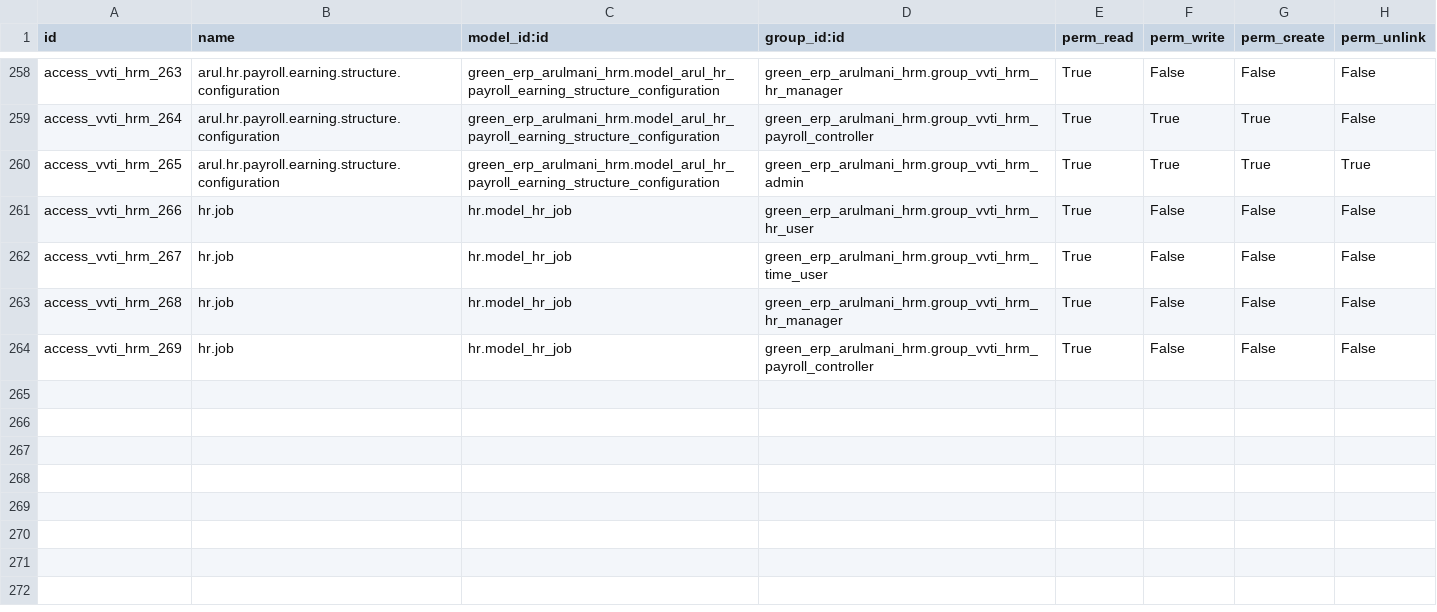
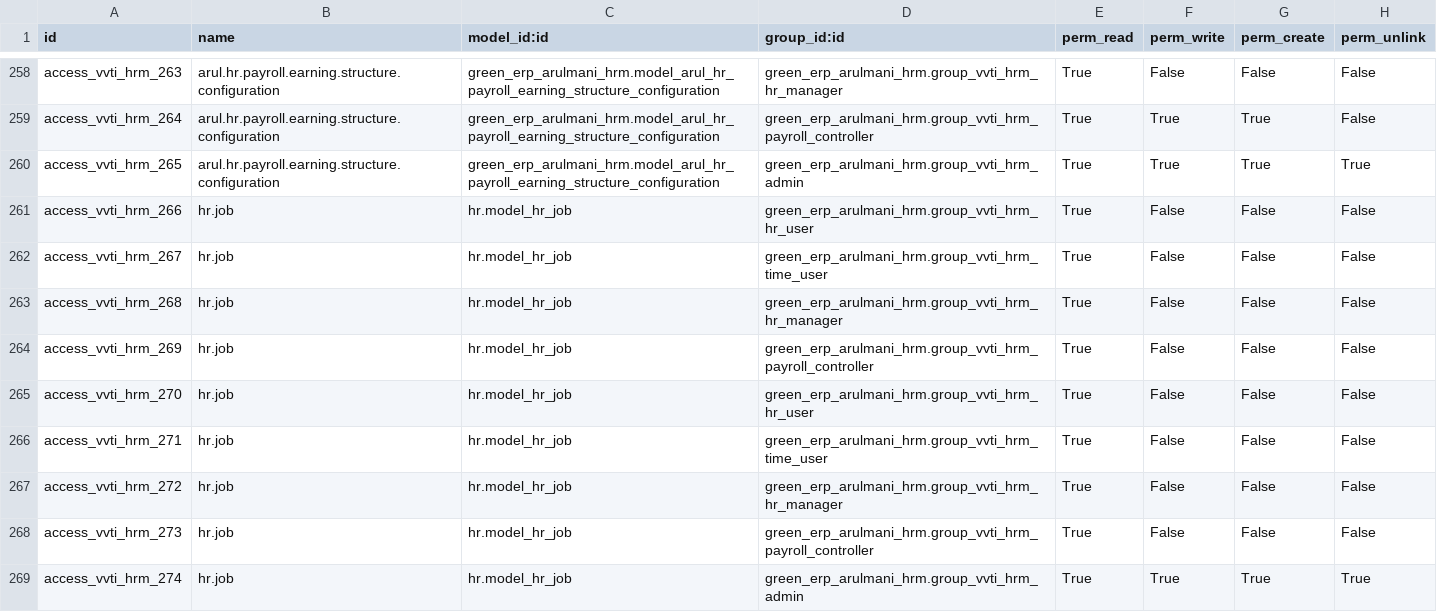
Before and after one commit to minhphung171093/Arul---HRM, a CSV file: green_erp_arulmani_hrm/security/ir.model.access.csv, drawn as a sheet; only a part is shown, gaps mark what is left out.

Commit message:
update

```diff
--- a/green_erp_arulmani_hrm/security/ir.model.access.csv
+++ b/green_erp_arulmani_hrm/security/ir.model.access.csv
@@ -264 +264,6 @@ access_vvti_hrm_268,hr.job,hr.model_hr_job,green_erp_arulmani_hrm.group_vvti_hrm
 access_vvti_hrm_269,hr.job,hr.model_hr_job,green_erp_arulmani_hrm.group_vvti_hrm_payroll_controller,True,False,False,False
+access_vvti_hrm_270,hr.job,hr.model_hr_job,green_erp_arulmani_hrm.group_vvti_hrm_hr_user,True,False,False,False
+access_vvti_hrm_271,hr.job,hr.model_hr_job,green_erp_arulmani_hrm.group_vvti_hrm_time_user,True,False,False,False
+access_vvti_hrm_272,hr.job,hr.model_hr_job,green_erp_arulmani_hrm.group_vvti_hrm_hr_manager,True,False,False,False
+access_vvti_hrm_273,hr.job,hr.model_hr_job,green_erp_arulmani_hrm.group_vvti_hrm_payroll_controller,True,False,False,False
+access_vvti_hrm_274,hr.job,hr.model_hr_job,green_erp_arulmani_hrm.group_vvti_hrm_admin,True,True,True,True
```
